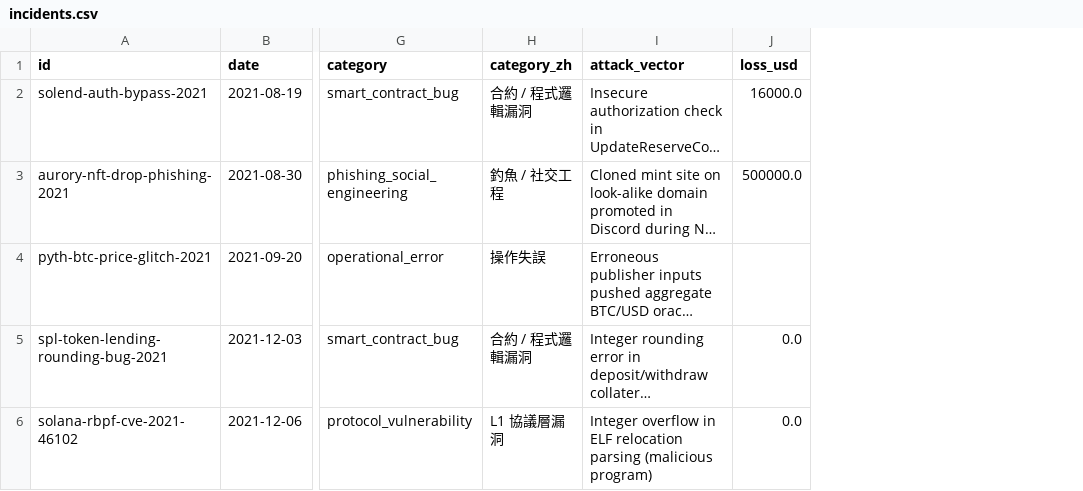
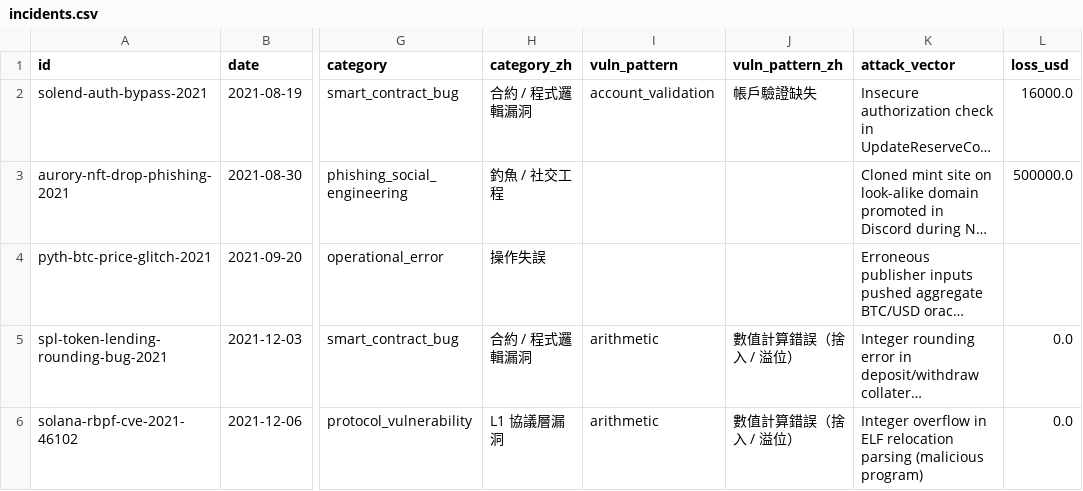
Before and after one commit to yeee3642/data, a CSV file: solana_hacks/exports/incidents.csv, drawn as a sheet; only a part is shown, gaps mark what is left out; long unchanged cells end in …; the diff covers the shown part only; the diff names each change by its address in the sheet, - before the commit and + after, or states it on an @@ line.

Commit message:
Classify logic-bug incidents by vulnerability pattern
Add a vuln_patterns lookup table (with developer defense guidance) and a
vuln_pattern column required for smart_contract_bug and
protocol_vulnerability incidents. All 21 logic-bug incidents are tagged;
missing account validation accounts for ~97% of their losses. Adds a
v_vuln_pattern_summary view, CSV export, example queries, README
analysis, and validation tests. Also records confirmed no-loss events
(io.net, Serum) as 0 instead of NULL.

```diff
--- a/solana_hacks/exports/incidents.csv
+++ b/solana_hacks/exports/incidents.csv
+column I (vuln_pattern), rows 2-6: account_validation |  |  | arithmetic | arithmetic
+column J (vuln_pattern_zh), rows 2-6: 帳戶驗證缺失 |  |  | 數值計算錯誤（捨入 / 溢位） | 數值計算錯誤（捨入 / 溢位）
```
Also changed, not shown: 5 edited cells elsewhere in this file, 9 other files.
